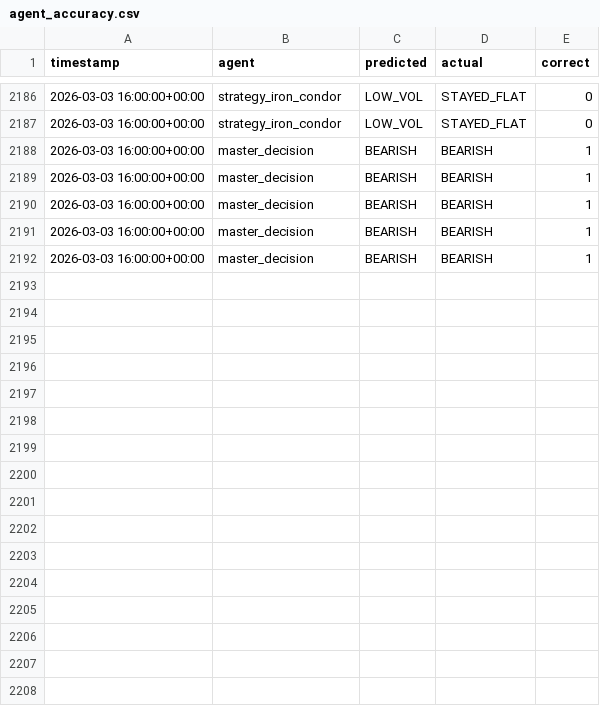
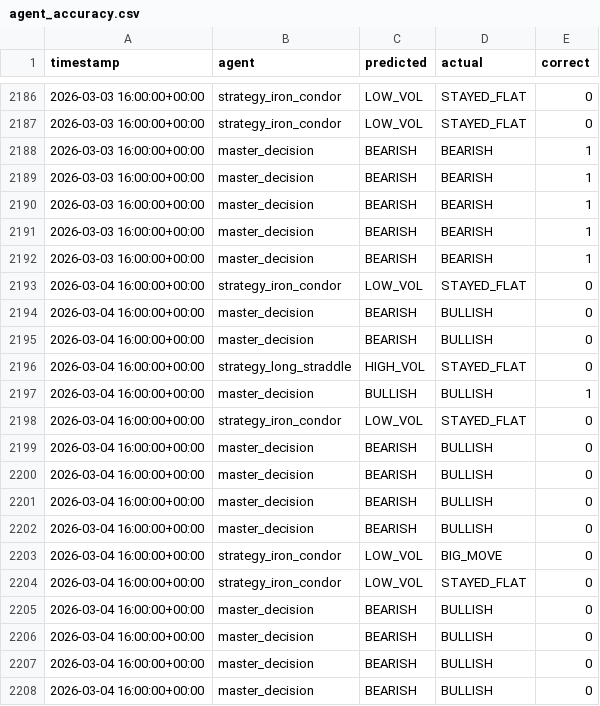
Before and after one commit to rozavala/real_options, a CSV file: dev/data/KC/agent_accuracy.csv, drawn as a sheet; only a part is shown, gaps mark what is left out; the diff names each change by its address in the sheet, - before the commit and + after, or states it on an @@ line.

```diff
--- a/dev/data/KC/agent_accuracy.csv
+++ b/dev/data/KC/agent_accuracy.csv
+row 2193: 2026-03-04 16:00:00+00:00 | strategy_iron_condor | LOW_VOL | STAYED_FLAT | 0
+row 2194: 2026-03-04 16:00:00+00:00 | master_decision | BEARISH | BULLISH | 0
+row 2195: 2026-03-04 16:00:00+00:00 | master_decision | BEARISH | BULLISH | 0
+row 2196: 2026-03-04 16:00:00+00:00 | strategy_long_straddle | HIGH_VOL | STAYED_FLAT | 0
+row 2197: 2026-03-04 16:00:00+00:00 | master_decision | BULLISH | BULLISH | 1
+row 2198: 2026-03-04 16:00:00+00:00 | strategy_iron_condor | LOW_VOL | STAYED_FLAT | 0
+row 2199: 2026-03-04 16:00:00+00:00 | master_decision | BEARISH | BULLISH | 0
+row 2200: 2026-03-04 16:00:00+00:00 | master_decision | BEARISH | BULLISH | 0
+row 2201: 2026-03-04 16:00:00+00:00 | master_decision | BEARISH | BULLISH | 0
+row 2202: 2026-03-04 16:00:00+00:00 | master_decision | BEARISH | BULLISH | 0
+row 2203: 2026-03-04 16:00:00+00:00 | strategy_iron_condor | LOW_VOL | BIG_MOVE | 0
+row 2204: 2026-03-04 16:00:00+00:00 | strategy_iron_condor | LOW_VOL | STAYED_FLAT | 0
+row 2205: 2026-03-04 16:00:00+00:00 | master_decision | BEARISH | BULLISH | 0
+row 2206: 2026-03-04 16:00:00+00:00 | master_decision | BEARISH | BULLISH | 0
+row 2207: 2026-03-04 16:00:00+00:00 | master_decision | BEARISH | BULLISH | 0
+row 2208: 2026-03-04 16:00:00+00:00 | master_decision | BEARISH | BULLISH | 0
```
Also changed, not shown: dev/data/CC/agent_accuracy.csv, dev/data/KC/daily_equity.csv, 27 other files.
